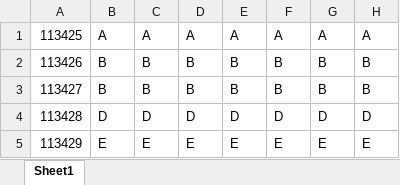
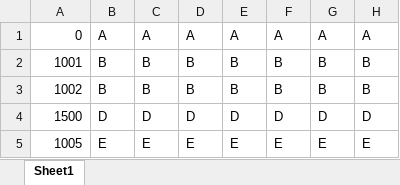
Before and after one commit to madawa-rc/OOSDWeb, an Excel workbook: sample.xlsx, sheet Sheet1, drawn as a sheet; only a part is shown; values as stored, in another font and other column widths than the file's, no borders; the diff names each change by its address in the sheet, - before the commit and + after, or states it on an @@ line.

Commit message:
sample

```diff
--- a/sample.xlsx (sheet Sheet1)
+++ b/sample.xlsx (sheet Sheet1)
-A1: 113425
+A1: 0
-A2: 113426
+A2: 1001
-A3: 113427
+A3: 1002
-A4: 113428
+A4: 1500
-A5: 113429
+A5: 1005
```
